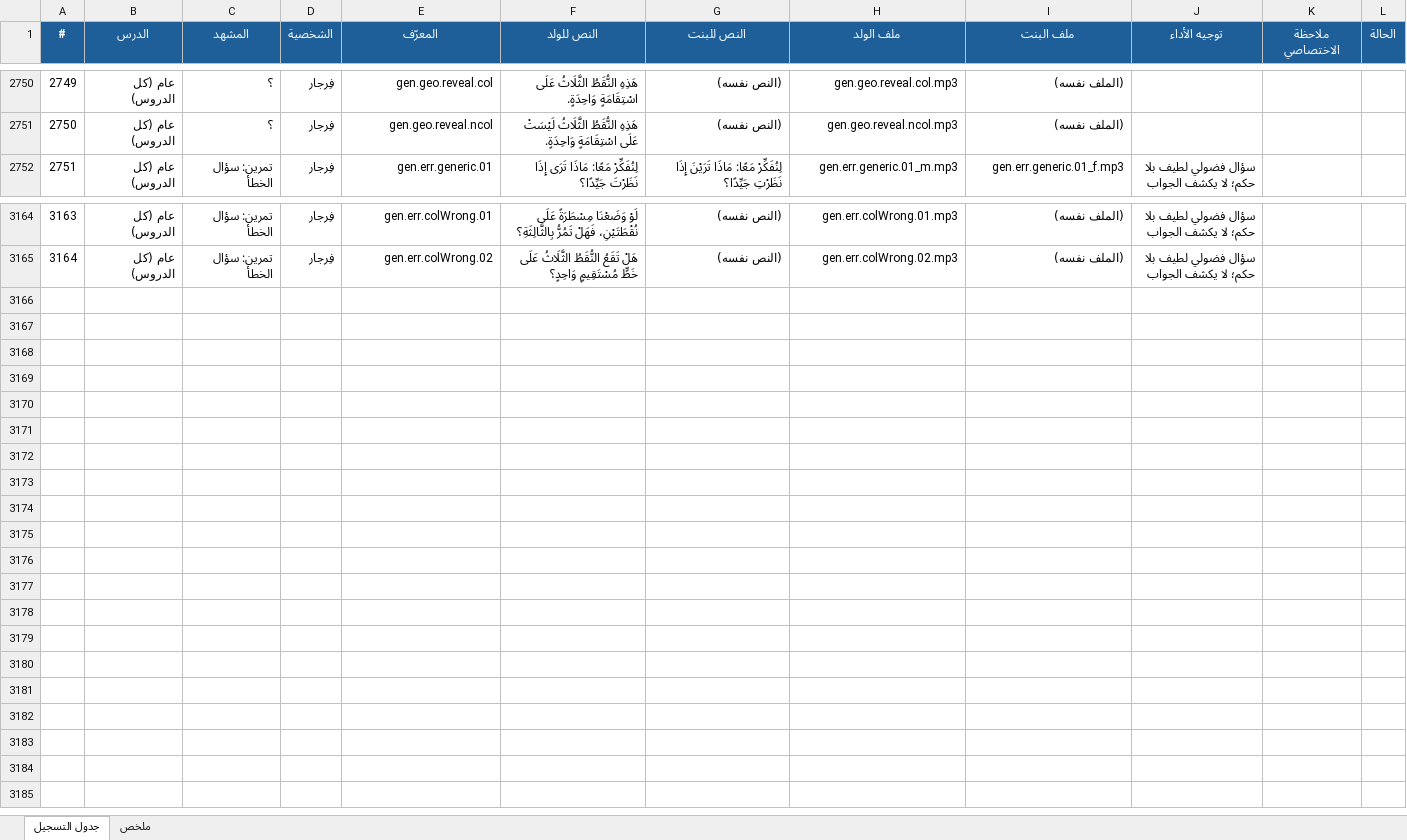
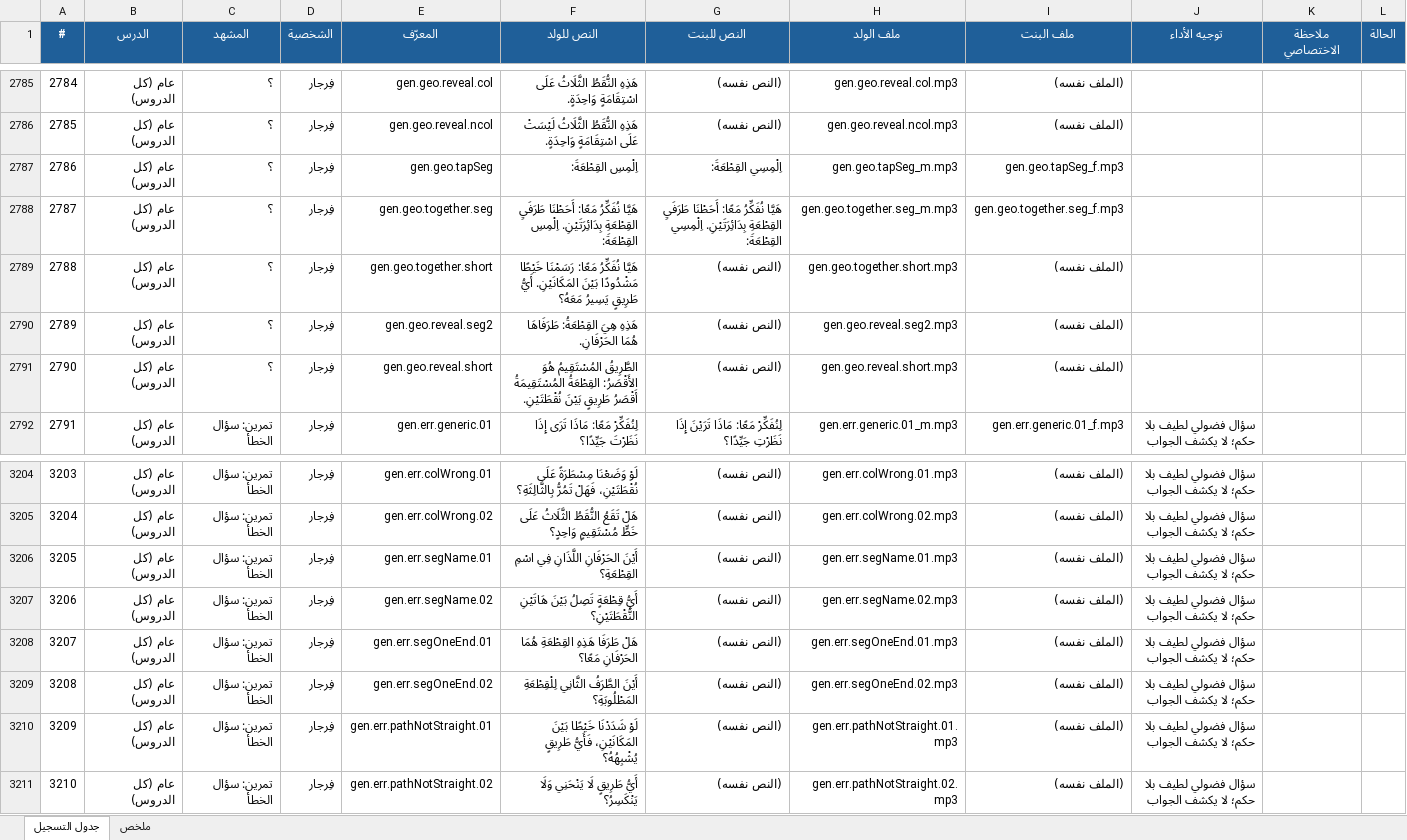
Before and after one commit to Feras-glitch/waha-math, an Excel workbook: dist/script_m1.xlsx, sheet جدول التسجيل, drawn as a sheet; only a part is shown, gaps mark what is left out; values as stored, in another font and other column widths than the file's, no borders; the diff covers the shown part only; the diff names each change by its address in the sheet, - before the commit and + after, or states it on an @@ line.

```diff
--- a/dist/script_m1.xlsx (sheet جدول التسجيل)
+++ b/dist/script_m1.xlsx (sheet جدول التسجيل)
@@ column A (#) renumbered between rows 1921 and 3205 @@
+row 2787: 2786 | عام (كل الدروس) | ؟ | فِرجار | gen.geo.tapSeg | اِلْمِسِ القِطْعَةَ: | اِلْمِسِي القِطْعَةَ: | gen.geo.tapSeg_m.mp3 | gen.geo.tapSeg_f.mp3
+row 2788: 2787 | عام (كل الدروس) | ؟ | فِرجار | gen.geo.together.seg | هَيَّا نُفَكِّرُ مَعًا: أَحَطْنَا طَرَفَيِ القِطْعَةِ بِدَائِرَتَيْنِ. اِلْمِسِ القِطْعَةَ: | هَيَّا نُفَكِّرُ مَعًا: أَحَطْنَا طَرَفَيِ القِطْعَةِ بِدَائِرَتَيْنِ. اِلْمِسِي القِطْعَةَ: | gen.geo.together.seg_m.mp3 | gen.geo.together.seg_f.mp3
+row 2789: 2788 | عام (كل الدروس) | ؟ | فِرجار | gen.geo.together.short | هَيَّا نُفَكِّرُ مَعًا: رَسَمْنَا خَيْطًا مَشْدُودًا بَيْنَ المَكَانَيْنِ. أَيُّ طَرِيقٍ يَسِيرُ مَعَهُ؟ | (النص نفسه) | gen.geo.together.short.mp3 | (الملف نفسه)
+row 2790: 2789 | عام (كل الدروس) | ؟ | فِرجار | gen.geo.reveal.seg2 | هَذِهِ هِيَ القِطْعَةُ: طَرَفَاهَا هُمَا الحَرْفَانِ. | (النص نفسه) | gen.geo.reveal.seg2.mp3 | (الملف نفسه)
+row 2791: 2790 | عام (كل الدروس) | ؟ | فِرجار | gen.geo.reveal.short | الطَّرِيقُ المُسْتَقِيمُ هُوَ الأَقْصَرُ: القِطْعَةُ المُسْتَقِيمَةُ أَقْصَرُ طَرِيقٍ بَيْنَ نُقْطَتَيْنِ. | (النص نفسه) | gen.geo.reveal.short.mp3 | (الملف نفسه)
+row 3206: 3205 | عام (كل الدروس) | تمرين: سؤال الخطأ | فِرجار | gen.err.segName.01 | أَيْنَ الحَرْفَانِ اللَّذَانِ فِي اسْمِ القِطْعَةِ؟ | (النص نفسه) | gen.err.segName.01.mp3 | (الملف نفسه) | سؤال فضولي لطيف بلا حكم؛ لا يكشف الجواب
+row 3207: 3206 | عام (كل الدروس) | تمرين: سؤال الخطأ | فِرجار | gen.err.segName.02 | أَيُّ قِطْعَةٍ تَصِلُ بَيْنَ هَاتَيْنِ النُّقْطَتَيْنِ؟ | (النص نفسه) | gen.err.segName.02.mp3 | (الملف نفسه) | سؤال فضولي لطيف بلا حكم؛ لا يكشف الجواب
+row 3208: 3207 | عام (كل الدروس) | تمرين: سؤال الخطأ | فِرجار | gen.err.segOneEnd.01 | هَلْ طَرَفَا هَذِهِ القِطْعَةِ هُمَا الحَرْفَانِ مَعًا؟ | (النص نفسه) | gen.err.segOneEnd.01.mp3 | (الملف نفسه) | سؤال فضولي لطيف بلا حكم؛ لا يكشف الجواب
+row 3209: 3208 | عام (كل الدروس) | تمرين: سؤال الخطأ | فِرجار | gen.err.segOneEnd.02 | أَيْنَ الطَّرَفُ الثَّانِي لِلْقِطْعَةِ المَطْلُوبَةِ؟ | (النص نفسه) | gen.err.segOneEnd.02.mp3 | (الملف نفسه) | سؤال فضولي لطيف بلا حكم؛ لا يكشف الجواب
+row 3210: 3209 | عام (كل الدروس) | تمرين: سؤال الخطأ | فِرجار | gen.err.pathNotStraight.01 | لَوْ شَدَدْنَا خَيْطًا بَيْنَ المَكَانَيْنِ، فَأَيُّ طَرِيقٍ يُشْبِهُهُ؟ | (النص نفسه) | gen.err.pathNotStraight.01.mp3 | (الملف نفسه) | سؤال فضولي لطيف بلا حكم؛ لا يكشف الجواب
+row 3211: 3210 | عام (كل الدروس) | تمرين: سؤال الخطأ | فِرجار | gen.err.pathNotStraight.02 | أَيُّ طَرِيقٍ لَا يَنْحَنِي وَلَا يَنْكَسِرُ؟ | (النص نفسه) | gen.err.pathNotStraight.02.mp3 | (الملف نفسه) | سؤال فضولي لطيف بلا حكم؛ لا يكشف الجواب
```
Also changed, not shown: 35 added rows elsewhere in this sheet, sheet ملخص, 13 other files.
